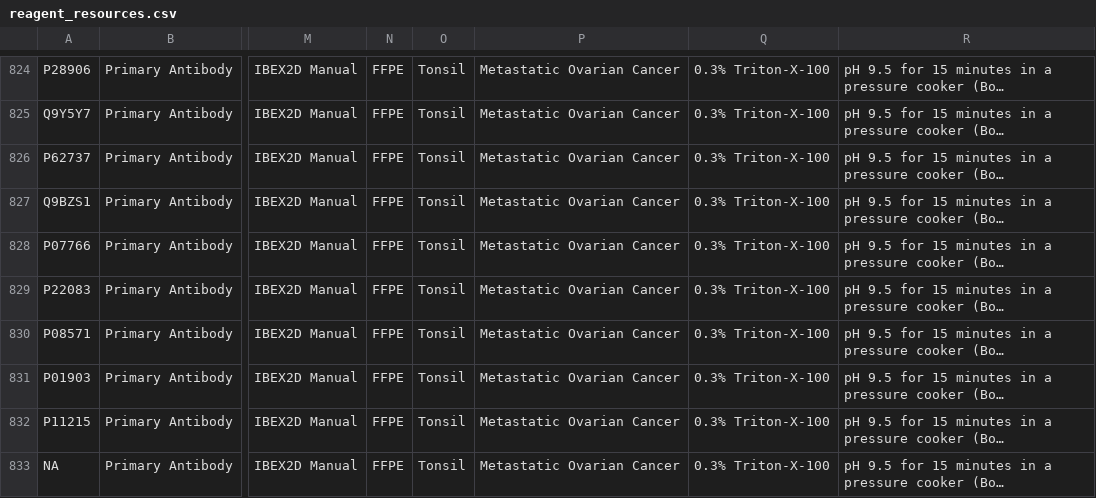
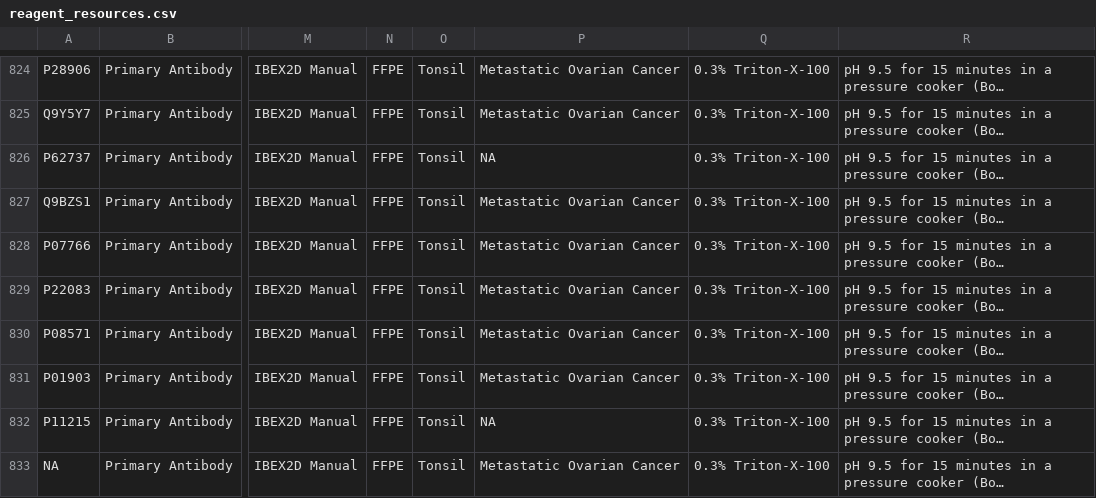
Before and after one commit to IBEXImagingCommunity/ibex_imaging_knowledge_base, a CSV file: data/reagent_resources.csv, drawn as a sheet; only a part is shown, gaps mark what is left out; long unchanged cells end in …; the diff names each change by its address in the sheet, - before the commit and + after, or states it on an @@ line.

Commit message:
Correct error in tissue state for two entries.
Tissue state for Tonsil entries should be NA and not "Metastatic
ovarian cancer".

resolves #81

```diff
--- a/data/reagent_resources.csv
+++ b/data/reagent_resources.csv
-P826: Metastatic Ovarian Cancer
+P826: NA
-P832: Metastatic Ovarian Cancer
+P832: NA
```
Also changed, not shown: 2 other files.
